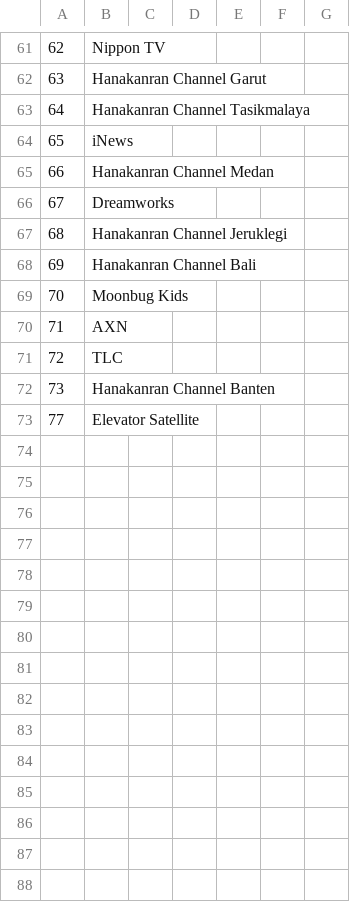
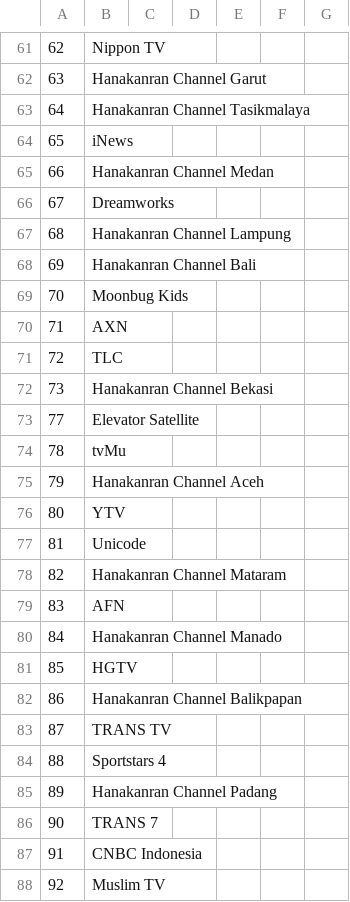
Before and after one commit to TG635-alt126xA/ExtendedMaster113, a CSV file: 341.csv, drawn as a sheet; only a part is shown, gaps mark what is left out.

Commit message:
Update 341.csv

```diff
--- a/341.csv
+++ b/341.csv
@@ -66,3 +66,3 @@
 67,Dreamworks,,,,,
-68,Hanakanran Channel Jeruklegi,,,,,
+68,Hanakanran Channel Lampung,,,,,
 69,Hanakanran Channel Bali,,,,,
@@ -71,3 +71,18 @@
 72,TLC,,,,,
-73,Hanakanran Channel Banten,,,,,
+73,Hanakanran Channel Bekasi,,,,,
 77,Elevator Satellite,,,,,
+78,tvMu,,,,,
+79,Hanakanran Channel Aceh,,,,,
+80,YTV,,,,,
+81,Unicode,,,,,
+82,Hanakanran Channel Mataram,,,,,
+83,AFN,,,,,
+84,Hanakanran Channel Manado,,,,,
+85,HGTV,,,,,
+86,Hanakanran Channel Balikpapan,,,,,
+87,TRANS TV,,,,,
+88,Sportstars 4,,,,,
+89,Hanakanran Channel Padang,,,,,
+90,TRANS 7,,,,,
+91,CNBC Indonesia,,,,,
+92,Muslim TV,,,,,
```
